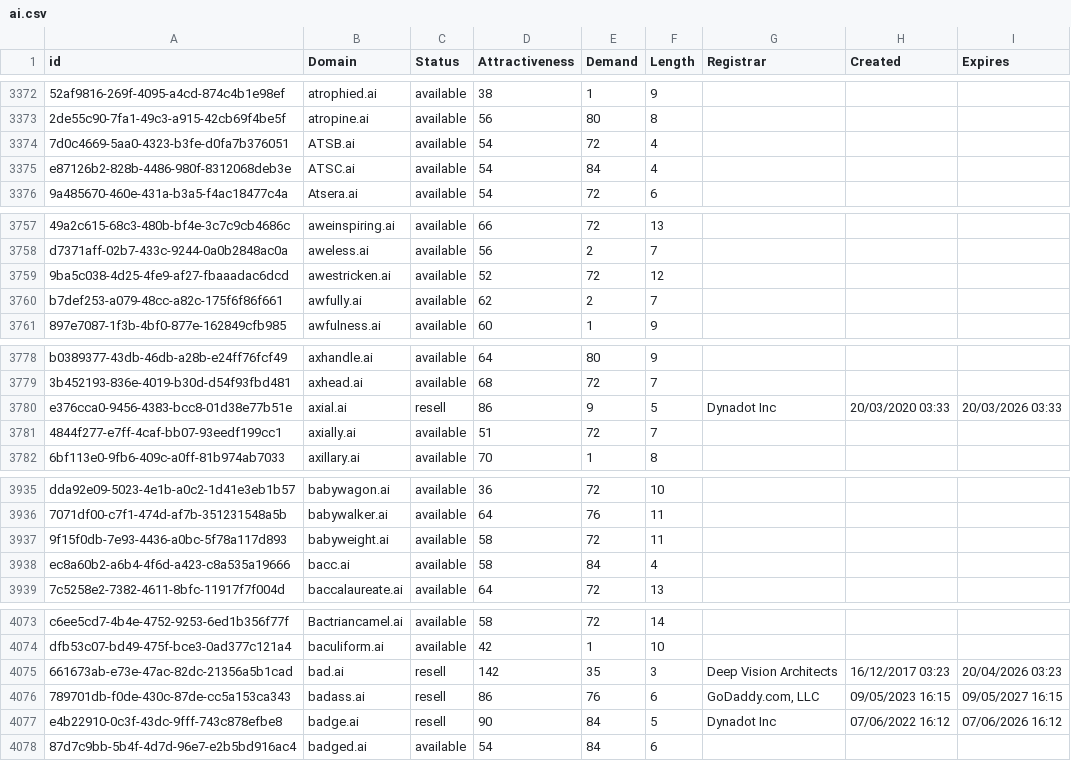
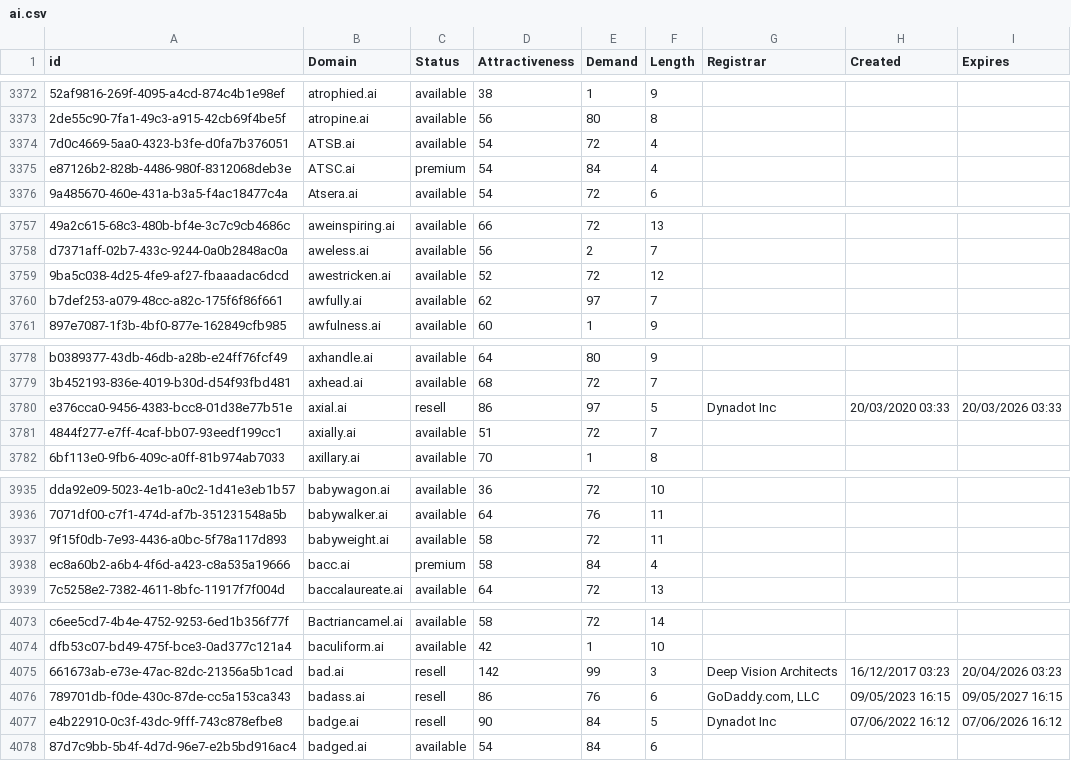
Before and after one commit to UniqueDomains/ai-oneword-domains, a CSV file: ai.csv, drawn as a sheet; only a part is shown, gaps mark what is left out; the diff covers the shown part only; the diff names each change by its address in the sheet, - before the commit and + after, or states it on an @@ line.

```diff
--- a/ai.csv
+++ b/ai.csv
-C3375 (Status): available
+C3375 (Status): premium
-E3760 (Demand): 2
+E3760 (Demand): 97
-E3780 (Demand): 9
+E3780 (Demand): 97
-C3938 (Status): available
+C3938 (Status): premium
-E4075 (Demand): 35
+E4075 (Demand): 99
```
Also changed, not shown: 34 edited cells elsewhere in this file, 2 other files.
